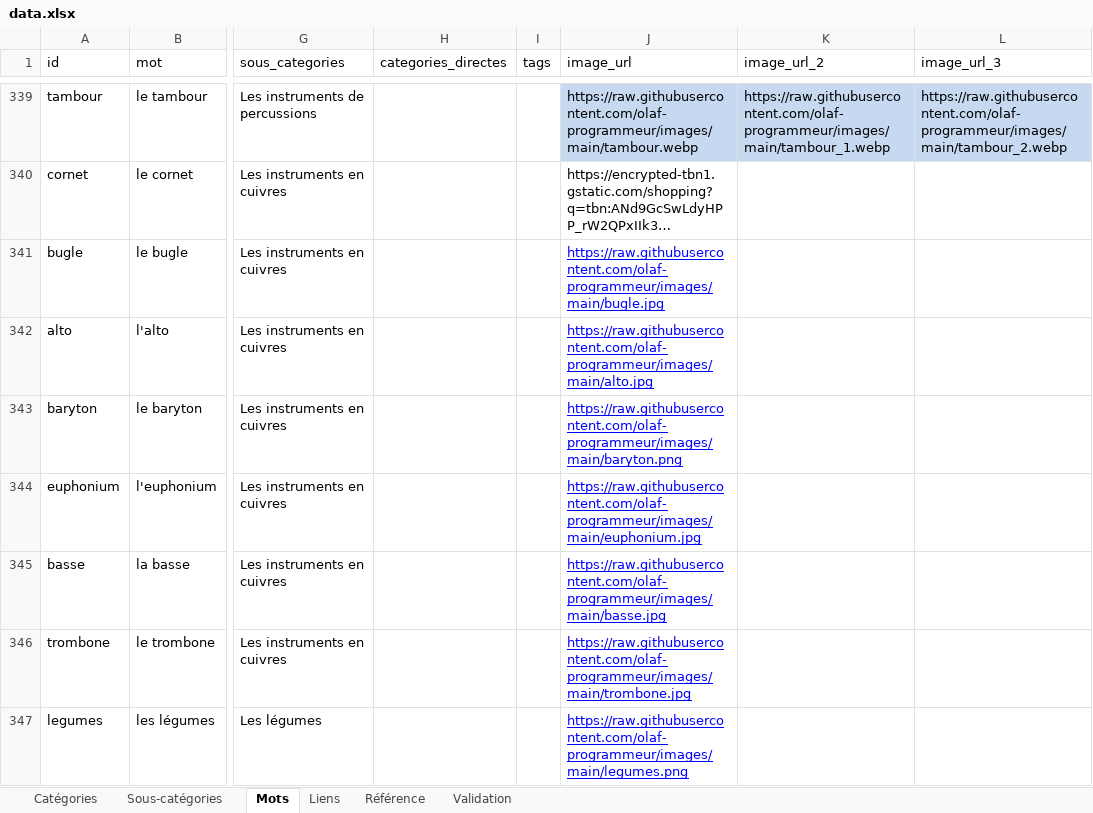
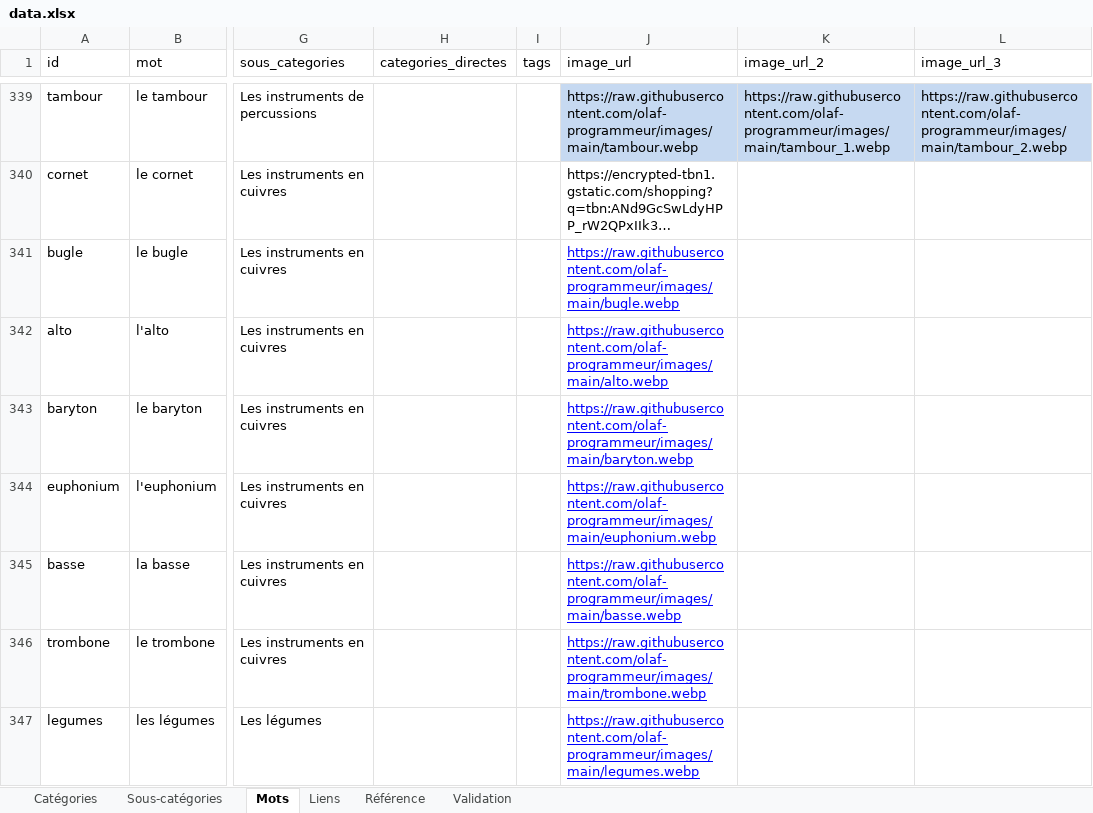
Before and after one commit to olaf-programmeur/vocab-app, an Excel workbook: public/data.xlsx, sheet Mots, drawn as a sheet; only a part is shown, gaps mark what is left out; long unchanged cells end in …; values as stored, in another font and other column widths than the file's, no borders; the diff covers the shown part only; the diff names each change by its address in the sheet, - before the commit and + after, or states it on an @@ line.

```diff
--- a/public/data.xlsx (sheet Mots)
+++ b/public/data.xlsx (sheet Mots)
-J341 (image_url): https://raw.githubusercontent.com/olaf-programmeur/images/main/bugle.jpg
+J341 (image_url): https://raw.githubusercontent.com/olaf-programmeur/images/main/bugle.webp
-J342 (image_url): https://raw.githubusercontent.com/olaf-programmeur/images/main/alto.jpg
+J342 (image_url): https://raw.githubusercontent.com/olaf-programmeur/images/main/alto.webp
-J343 (image_url): https://raw.githubusercontent.com/olaf-programmeur/images/main/baryton.png
+J343 (image_url): https://raw.githubusercontent.com/olaf-programmeur/images/main/baryton.webp
-J344 (image_url): https://raw.githubusercontent.com/olaf-programmeur/images/main/euphonium.jpg
+J344 (image_url): https://raw.githubusercontent.com/olaf-programmeur/images/main/euphonium.webp
-J345 (image_url): https://raw.githubusercontent.com/olaf-programmeur/images/main/basse.jpg
+J345 (image_url): https://raw.githubusercontent.com/olaf-programmeur/images/main/basse.webp
-J346 (image_url): https://raw.githubusercontent.com/olaf-programmeur/images/main/trombone.jpg
+J346 (image_url): https://raw.githubusercontent.com/olaf-programmeur/images/main/trombone.webp
-J347 (image_url): https://raw.githubusercontent.com/olaf-programmeur/images/main/legumes.png
+J347 (image_url): https://raw.githubusercontent.com/olaf-programmeur/images/main/legumes.webp
```
Also changed, not shown: 307 edited cells and cell formats elsewhere in this sheet, sheet Sous-catégories, sheet Catégories, sheet Liens, sheet Validation.
